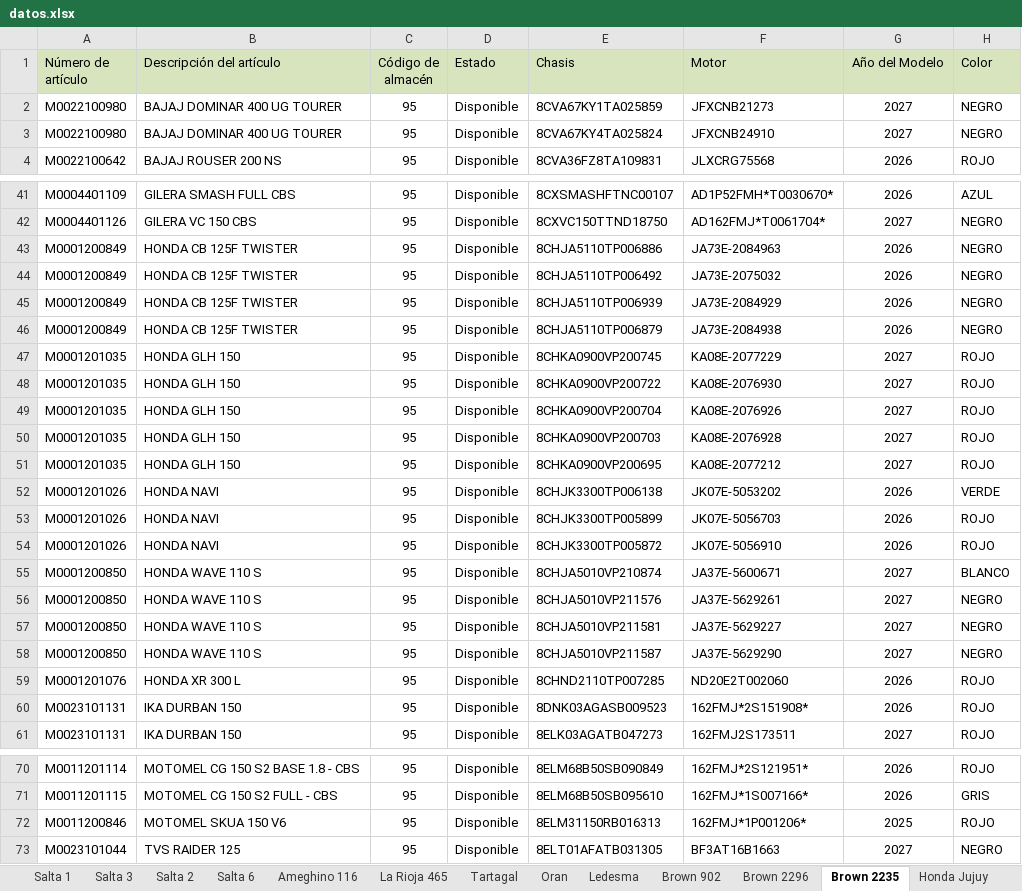
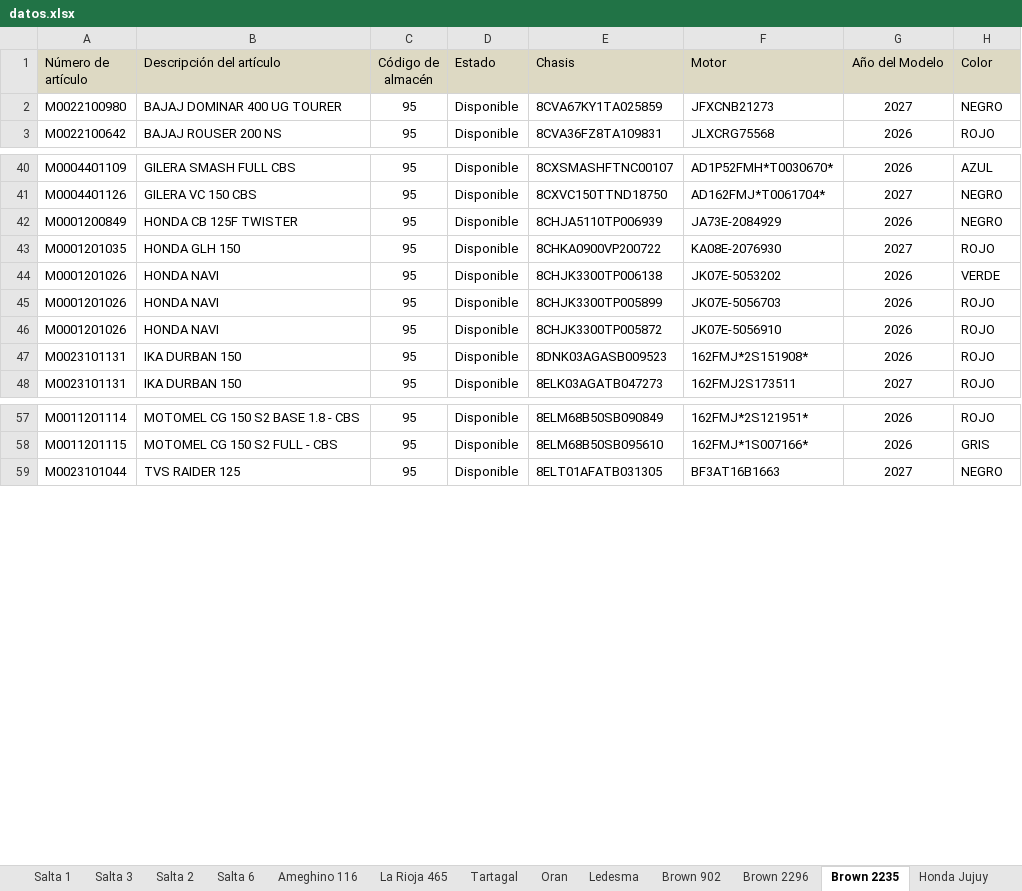
Before and after one commit to yuhmaksuc095-beep/logistica-jujuy, an Excel workbook: datos.xlsx, sheet Brown 2235, drawn as a sheet; only a part is shown, gaps mark what is left out; values as stored, in another font and other column widths than the file's, no borders; the diff covers the shown part only; the diff names each change by its address in the sheet, - before the commit and + after, or states it on an @@ line.

```diff
--- a/datos.xlsx (sheet Brown 2235)
+++ b/datos.xlsx (sheet Brown 2235)
-row 3: M0022100980 | BAJAJ DOMINAR 400 UG TOURER | 95 | Disponible | 8CVA67KY4TA025824 | JFXCNB24910 | 2027 | NEGRO
-row 43: M0001200849 | HONDA CB 125F TWISTER | 95 | Disponible | 8CHJA5110TP006886 | JA73E-2084963 | 2026 | NEGRO
-row 44: M0001200849 | HONDA CB 125F TWISTER | 95 | Disponible | 8CHJA5110TP006492 | JA73E-2075032 | 2026 | NEGRO
-row 46: M0001200849 | HONDA CB 125F TWISTER | 95 | Disponible | 8CHJA5110TP006879 | JA73E-2084938 | 2026 | NEGRO
-row 47: M0001201035 | HONDA GLH 150 | 95 | Disponible | 8CHKA0900VP200745 | KA08E-2077229 | 2027 | ROJO
-row 49: M0001201035 | HONDA GLH 150 | 95 | Disponible | 8CHKA0900VP200704 | KA08E-2076926 | 2027 | ROJO
-row 50: M0001201035 | HONDA GLH 150 | 95 | Disponible | 8CHKA0900VP200703 | KA08E-2076928 | 2027 | ROJO
-row 51: M0001201035 | HONDA GLH 150 | 95 | Disponible | 8CHKA0900VP200695 | KA08E-2077212 | 2027 | ROJO
-row 55: M0001200850 | HONDA WAVE 110 S | 95 | Disponible | 8CHJA5010VP210874 | JA37E-5600671 | 2027 | BLANCO
-row 56: M0001200850 | HONDA WAVE 110 S | 95 | Disponible | 8CHJA5010VP211576 | JA37E-5629261 | 2027 | NEGRO
-row 57: M0001200850 | HONDA WAVE 110 S | 95 | Disponible | 8CHJA5010VP211581 | JA37E-5629227 | 2027 | NEGRO
-row 58: M0001200850 | HONDA WAVE 110 S | 95 | Disponible | 8CHJA5010VP211587 | JA37E-5629290 | 2027 | NEGRO
-row 59: M0001201076 | HONDA XR 300 L | 95 | Disponible | 8CHND2110TP007285 | ND20E2T002060 | 2026 | ROJO
-row 72: M0011200846 | MOTOMEL SKUA 150 V6 | 95 | Disponible | 8ELM31150RB016313 | 162FMJ*1P001206* | 2025 | ROJO
```
Also changed, not shown: 1 removed row elsewhere in this sheet, sheet Cochuchal, sheet La Rioja 465, sheet Salta 3, sheet Honda Jujuy, sheet Salta 2, sheet Brown 902, 6 more sheets.
